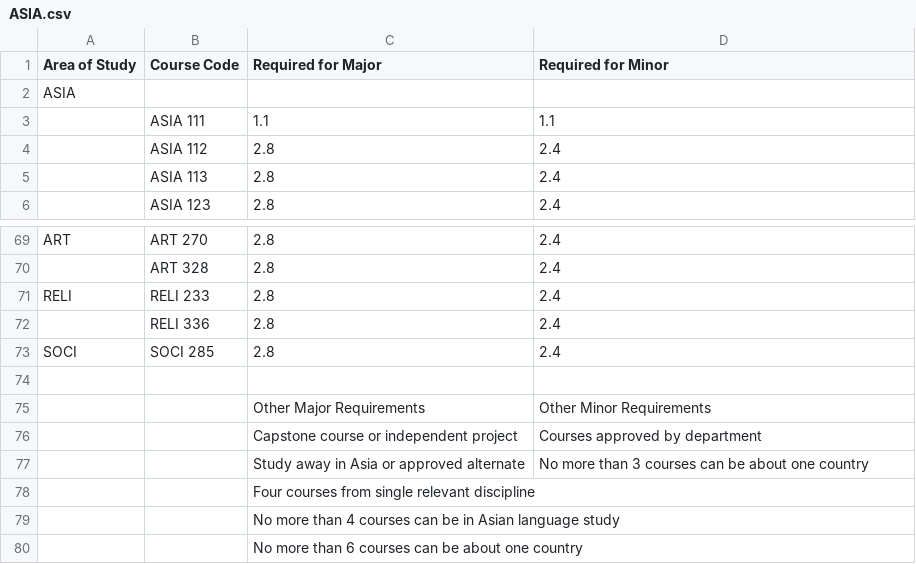
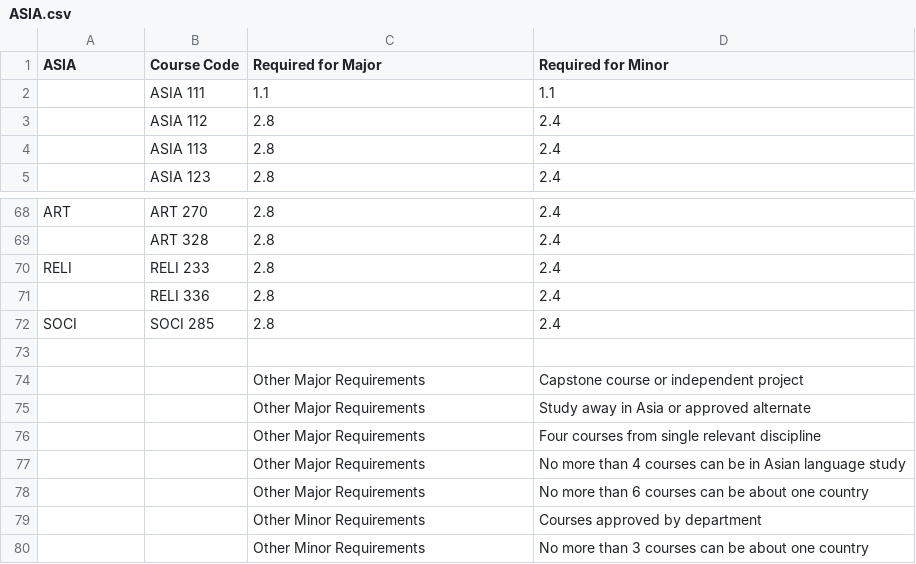
Before and after one commit to mac-comp128-fa23/course-project-01_seanm_kendalls_project, a CSV file: csv_files/ASIA.csv, drawn as a sheet; only a part is shown, gaps mark what is left out.

```diff
--- a/csv_files/ASIA.csv
+++ b/csv_files/ASIA.csv
@@ -1,3 +1,2 @@
-Area of Study,Course Code,Required for Major,Required for Minor
-ASIA
+ASIA,Course Code,Required for Major,Required for Minor
 ,ASIA 111,1.1,1.1
@@ -74,7 +73,8 @@ SOCI,SOCI 285,2.8,2.4
 ,,,
-,,Other Major Requirements,Other Minor Requirements
-,,Capstone course or independent project,Courses approved by department
-,,Study away in Asia or approved alternate,No more than 3 courses can be about one country
-,,Four courses from single relevant discipline,
-,,No more than 4 courses can be in Asian language study,
-,,No more than 6 courses can be about one country,
+,,Other Major Requirements, Capstone course or independent project
+,,Other Major Requirements, Study away in Asia or approved alternate
+,,Other Major Requirements, Four courses from single relevant discipline
+,,Other Major Requirements, No more than 4 courses can be in Asian language study
+,,Other Major Requirements, No more than 6 courses can be about one country,
+,,Other Minor Requirements, Courses approved by department
+,,Other Minor Requirements, No more than 3 courses can be about one country
```
Also changed, not shown: csv_files/ANTH.csv, csv_files/ART_history.csv, 5 other files.
